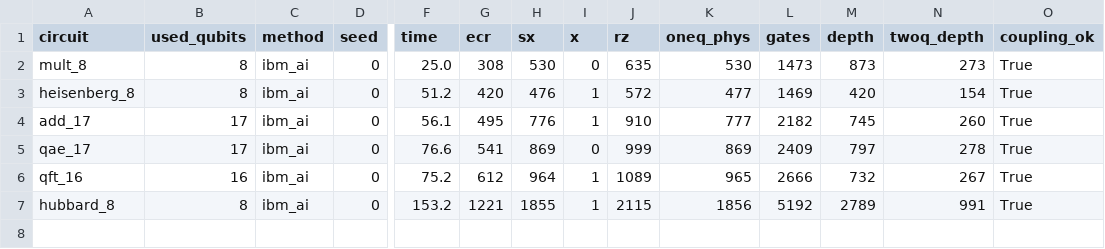
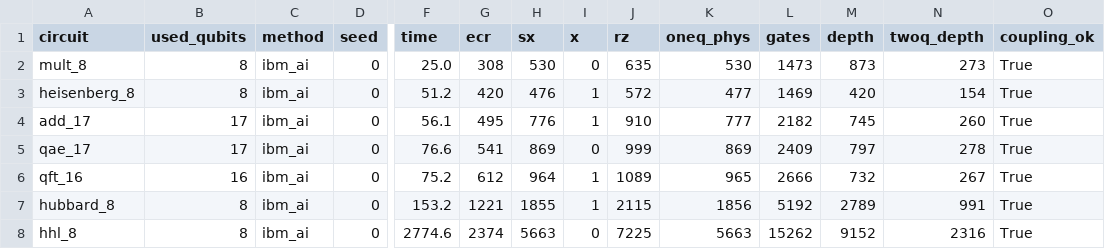
Before and after one commit to mwalidcharrwi/PSO_Optimization, a CSV file: results/ibm_revision/ai_synthesis/results.csv, drawn as a sheet; only a part is shown, gaps mark what is left out; rows hold the shown columns only; the diff names each change by its address in the sheet, - before the commit and + after, or states it on an @@ line.

```diff
--- a/results/ibm_revision/ai_synthesis/results.csv
+++ b/results/ibm_revision/ai_synthesis/results.csv
+row 8: hhl_8 | 8 | ibm_ai | 0 | 2774.6 | 2374 | 5663 | 0 | 7225 | 5663 | 15262 | 9152 | 2316 | True
```
Also changed, not shown: 1 other file.
